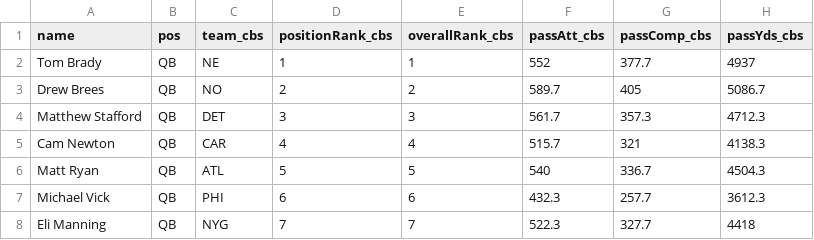
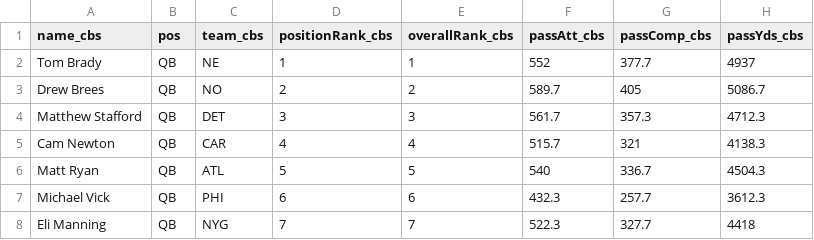
Before and after one commit to jjti/ff, a CSV file: model/data/raw/projections/CBS-Projections-2012.csv, drawn as a sheet; only a part is shown; the diff names each change by its address in the sheet, - before the commit and + after, or states it on an @@ line.

```diff
--- a/model/data/raw/projections/CBS-Projections-2012.csv
+++ b/model/data/raw/projections/CBS-Projections-2012.csv
-A1: name
+A1: name_cbs
```
Also changed, not shown: model/data/raw/projections/CBS-Projections-2013.csv, model/data/raw/projections/ESPN-Projections-2012.csv, 29 other files.
